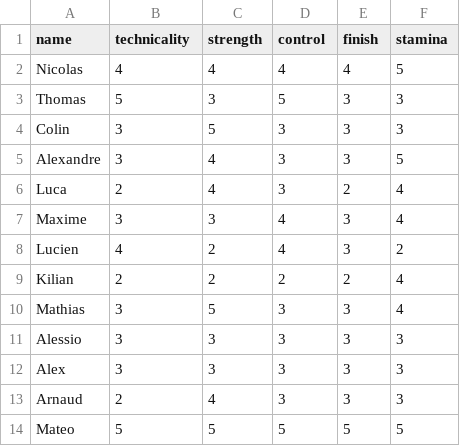
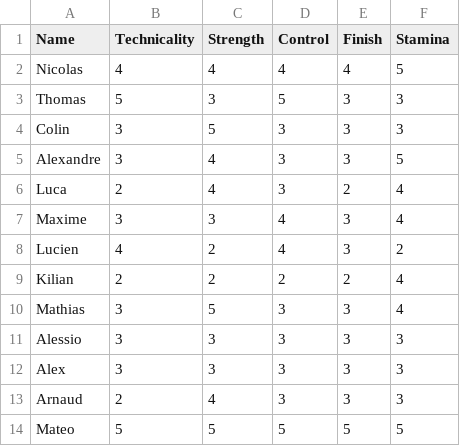
Before and after one commit to sohwub-3cidka-Vekdor/SC_App, a CSV file: players.csv, drawn as a sheet.

Commit message:
chang

```diff
--- a/players.csv
+++ b/players.csv
@@ -1,2 +1,2 @@
-name,technicality,strength,control,finish,stamina
+Name,Technicality,Strength,Control,Finish,Stamina
 Nicolas,4,4,4,4,5
```
